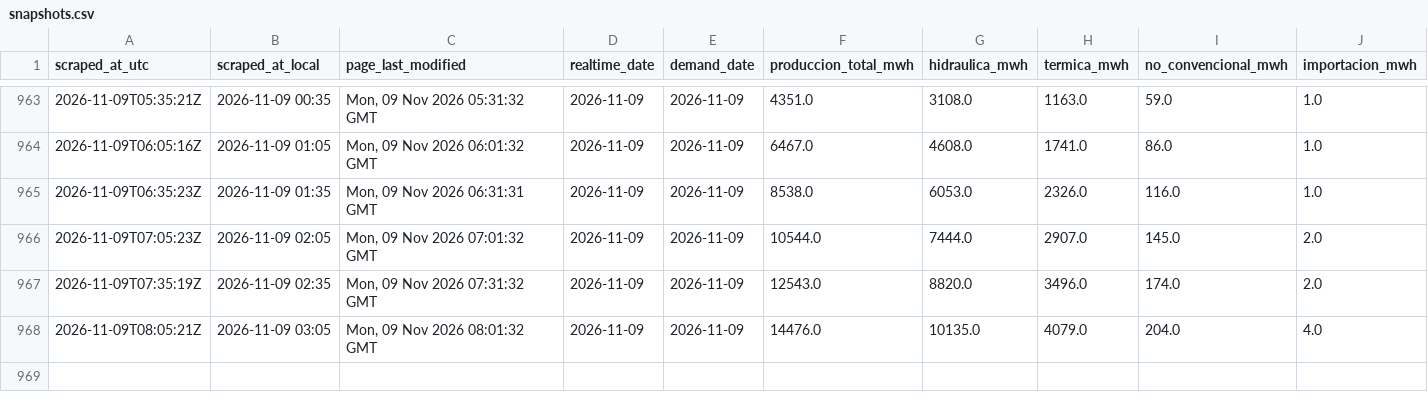
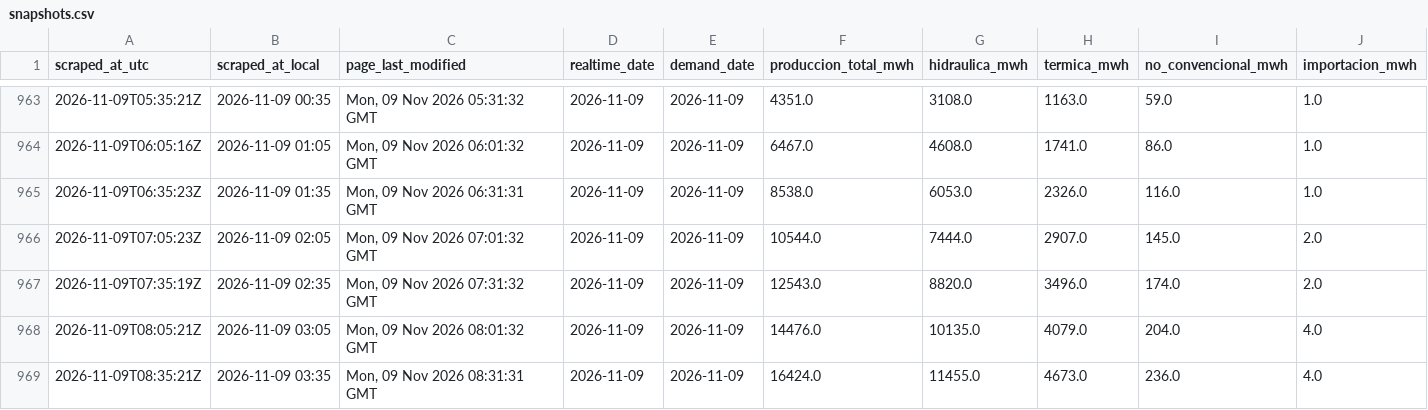
Before and after one commit to pabesjimenez/cenace-monitor, a CSV file: data/snapshots.csv, drawn as a sheet; only a part is shown, gaps mark what is left out; rows hold the shown columns only; the diff names each change by its address in the sheet, - before the commit and + after, or states it on an @@ line.

```diff
--- a/data/snapshots.csv
+++ b/data/snapshots.csv
+row 969: 2026-11-09T08:35:21Z | 2026-11-09 03:35 | Mon, 09 Nov 2026 08:31:31 GMT | 2026-11-09 | 2026-11-09 | 16424.0 | 11455.0 | 4673.0 | 236.0 | 4.0
```
Also changed, not shown: data/annual_asof.csv, data/curve_realtime.csv, 12 other files.
